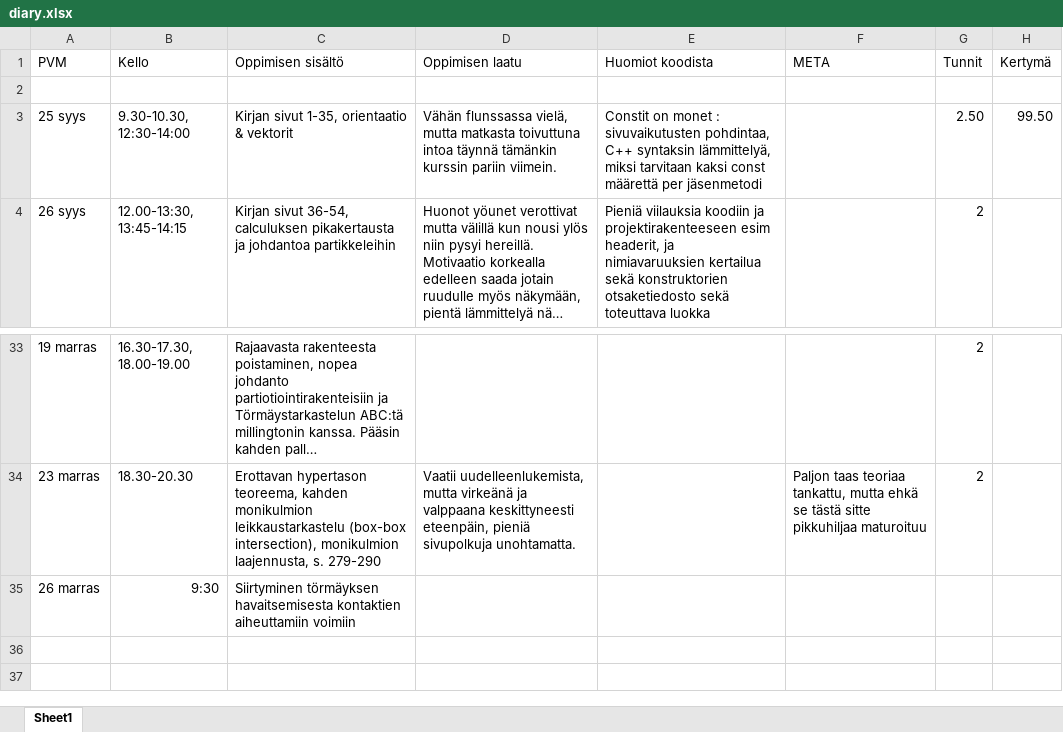
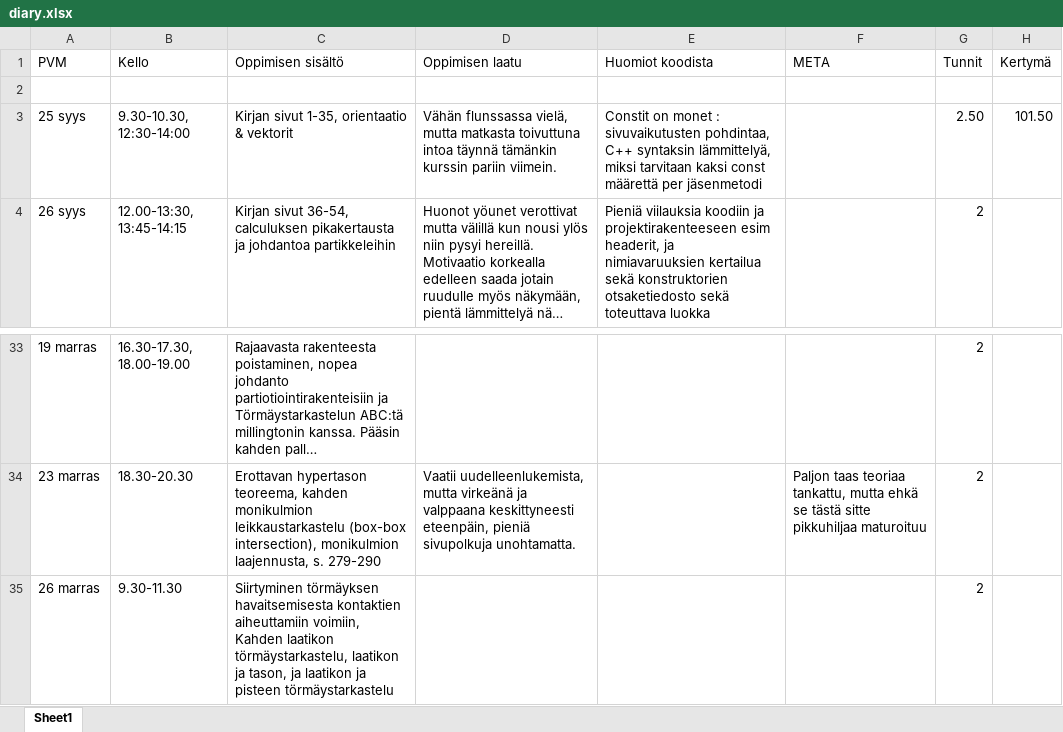
Before and after one commit to ven-gnz/Impi, an Excel workbook: diary.xlsx, sheet Sheet1, drawn as a sheet; only a part is shown, gaps mark what is left out; long unchanged cells end in …; values as stored, in another font and other column widths than the file's, no borders; the diff names each change by its address in the sheet, - before the commit and + after, or states it on an @@ line.

```diff
--- a/diary.xlsx (sheet Sheet1)
+++ b/diary.xlsx (sheet Sheet1)
-H3 (Kertymä): 99.50
+H3 (Kertymä): 101.50
-B35 (Kello): 9:30
+B35 (Kello): 9.30-11.30
-C35 (Oppimisen sisältö): …kontaktien aiheuttamiin voimiin
+C35 (Oppimisen sisältö): …kontaktien aiheuttamiin voimiin, Kahden laatikon törmäystarkastelu, laatikon ja tason, ja laatikon ja pisteen törmäystarkastelu
-G35 (Tunnit): (empty)
+G35 (Tunnit): 2
```
Also changed, not shown: 2 other files.
